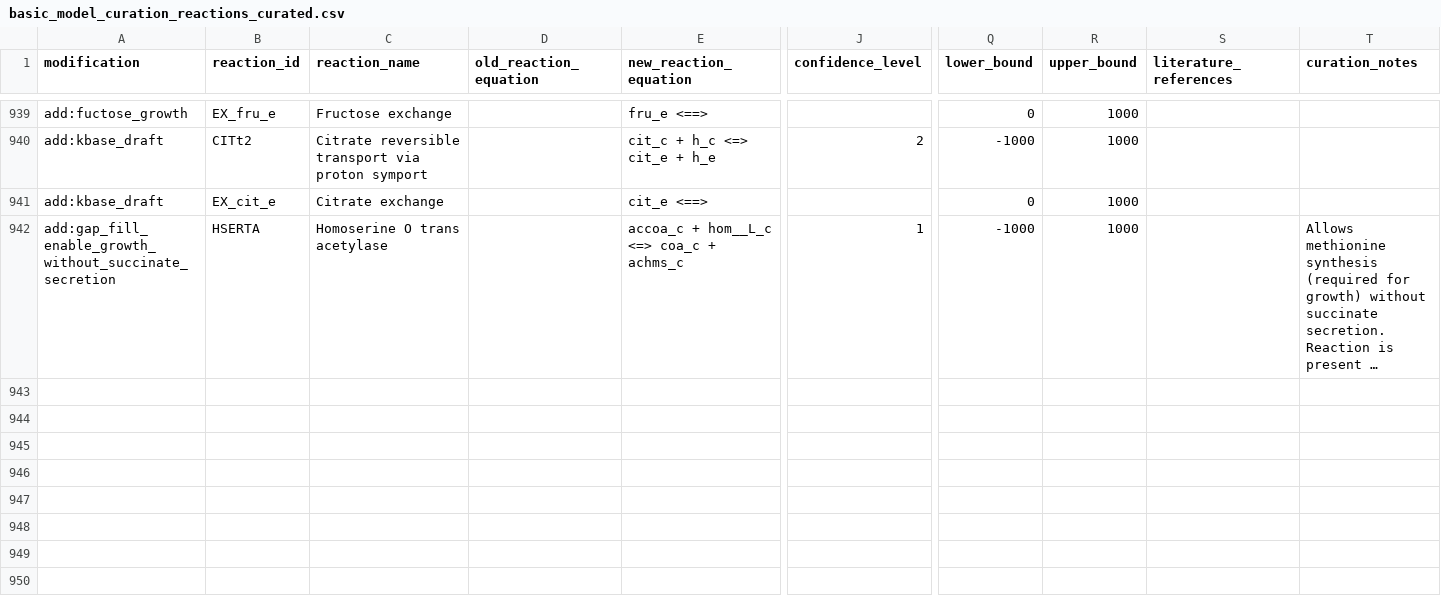
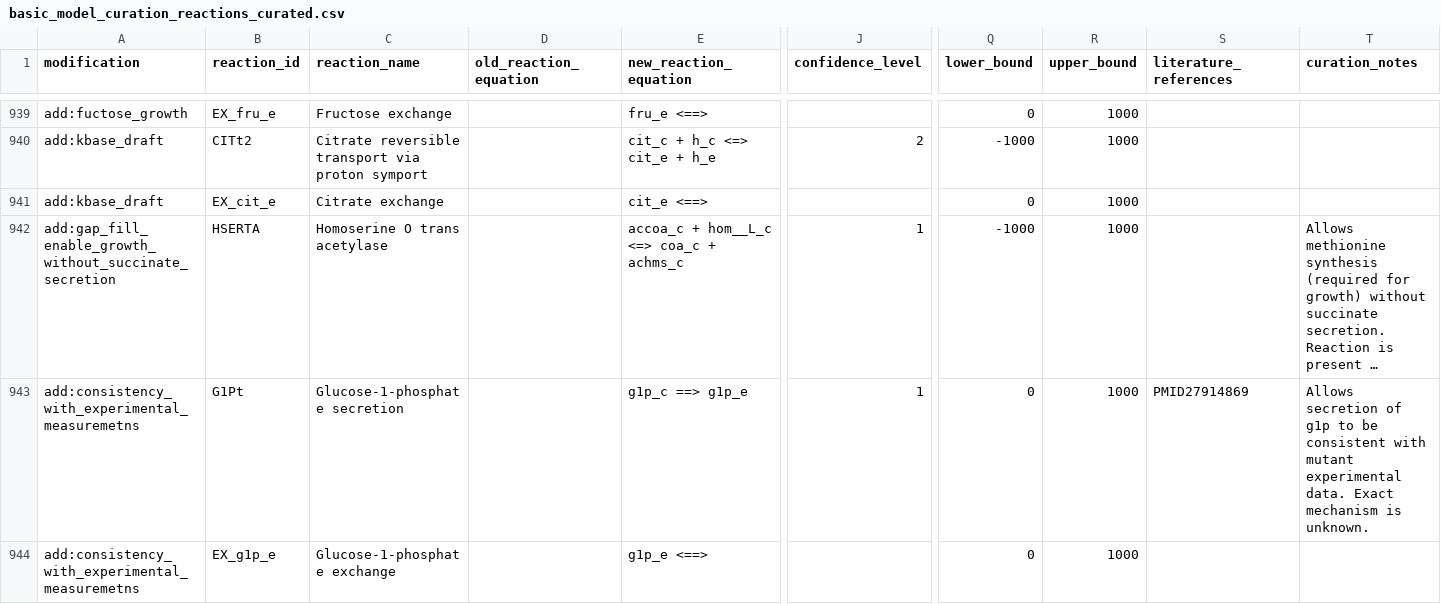
Before and after one commit to TrinhLab/ctherm-gem, a CSV file: iSG/basic_model_curation_reactions_curated.csv, drawn as a sheet; only a part is shown, gaps mark what is left out; long unchanged cells end in …; rows hold the shown columns only; the diff names each change by its address in the sheet, - before the commit and + after, or states it on an @@ line.

Commit message:
Include g1p secretion.

```diff
--- a/iSG/basic_model_curation_reactions_curated.csv
+++ b/iSG/basic_model_curation_reactions_curated.csv
+row 943: add:consistency_with_experimental_measuremetns | G1Pt | Glucose-1-phosphate secretion |  | g1p_c ==> g1p_e | 1 | 0 | 1000 | PMID27914869 | Allows secretion of g1p to be consistent with mutant experimental data. Exact mechanism is unknown.
+row 944: add:consistency_with_experimental_measuremetns | EX_g1p_e | Glucose-1-phosphate exchange |  | g1p_e <==> |  | 0 | 1000
```
Also changed, not shown: 1 other file.
